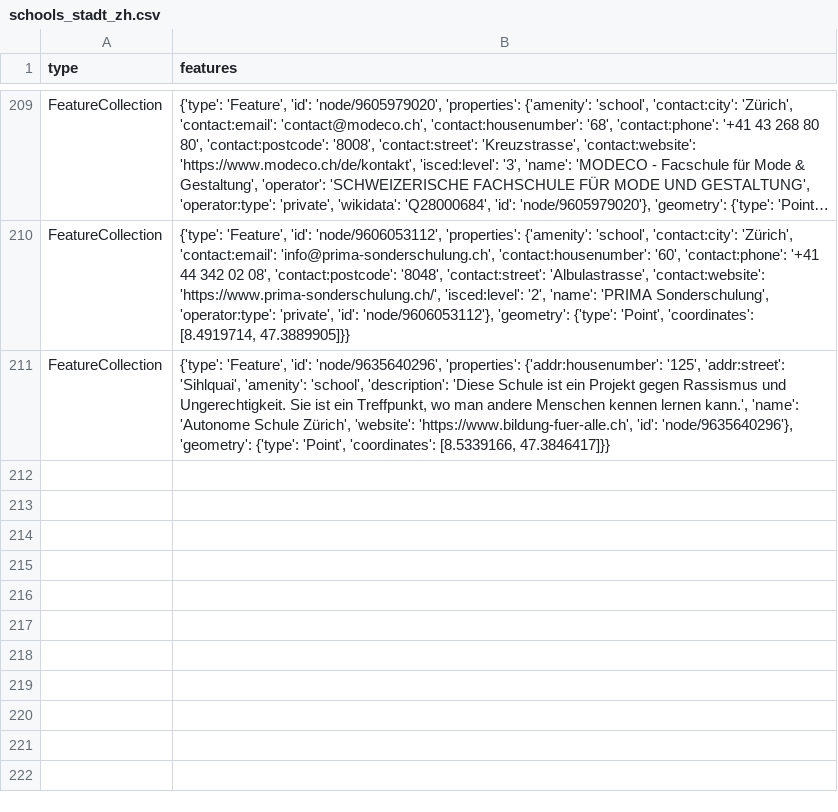
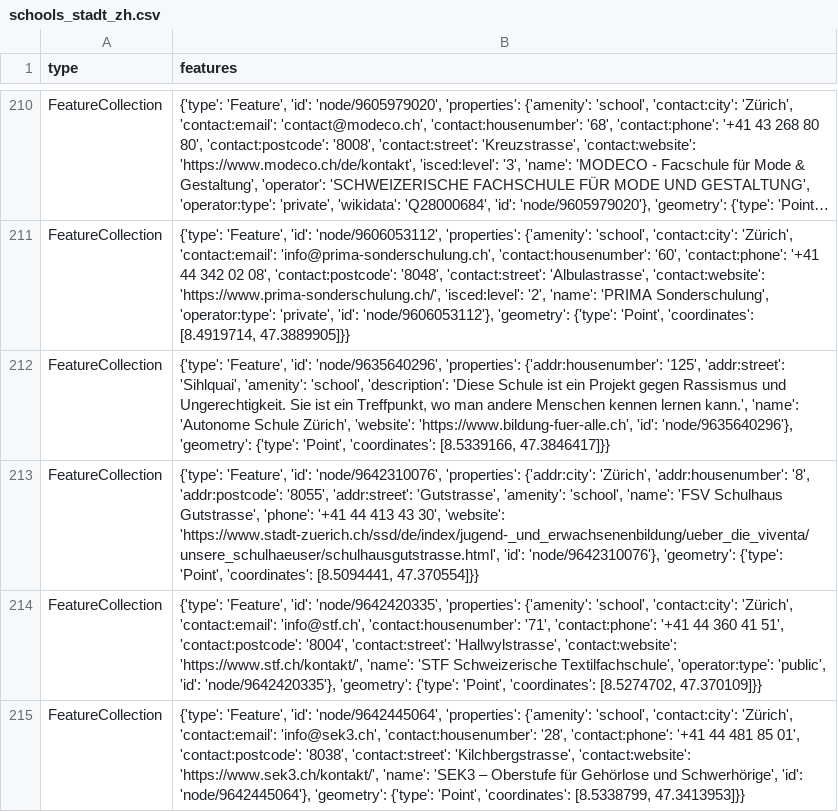
Before and after one commit to chnuessli/elz-data, a CSV file: data/csv/schools/schools_stadt_zh.csv, drawn as a sheet; only a part is shown, gaps mark what is left out; long unchanged cells end in …; the diff covers the shown part only.

```diff
--- a/data/csv/schools/schools_stadt_zh.csv
+++ b/data/csv/schools/schools_stadt_zh.csv
@@ -211 +212,4 @@ FeatureCollection,"{'type': 'Feature', 'id': 'node/9606053112', 'properties': {'
 FeatureCollection,"{'type': 'Feature', 'id': 'node/9635640296', 'properties': {'addr:housenumber': '125', 'addr:street': 'Sihlquai', 'amenity': 'school', 'description': 'Diese Schule ist ein Projekt gegen Rassismus und Ungerechtigkeit. Sie ist ein Treffpunkt, wo man andere Menschen kennen lernen kann.', 'name': 'Autonome Schule Zürich', 'website': 'https://www.bildung-fuer-alle.ch', 'id': 'node/9635640296'}, 'geometry': {'type': 'Point', 'coordinates': [8.5339166, 47.3846417]}}"
+FeatureCollection,"{'type': 'Feature', 'id': 'node/9642310076', 'properties': {'addr:city': 'Zürich', 'addr:housenumber': '8', 'addr:postcode': '8055', 'addr:street': 'Gutstrasse', 'amenity': 'school', 'name': 'FSV Schulhaus Gutstrasse', 'phone': '+41 44 413 43 30', 'website': 'https://www.stadt-zuerich.ch/ssd/de/index/jugend-_und_erwachsenenbildung/ueber_die_viventa/unsere_schulhaeuser/schulhausgutstrasse.html', 'id': 'node/9642310076'}, 'geometry': {'type': 'Point', 'coordinates': [8.5094441, 47.370554]}}"
+FeatureCollection,"{'type': 'Feature', 'id': 'node/9642420335', 'properties': {'amenity': 'school', 'contact:city': 'Zürich', 'contact:email': 'info@stf.ch', 'contact:housenumber': '71', 'contact:phone': '+41 44 360 41 51', 'contact:postcode': '8004', 'contact:street': 'Hallwylstrasse', 'contact:website': 'https://www.stf.ch/kontakt/', 'name': 'STF Schweizerische Textilfachschule', 'operator:type': 'public', 'id': 'node/9642420335'}, 'geometry': {'type': 'Point', 'coordinates': [8.5274702, 47.370109]}}"
+FeatureCollection,"{'type': 'Feature', 'id': 'node/9642445064', 'properties': {'amenity': 'school', 'contact:city': 'Zürich', 'contact:email': 'info@sek3.ch', 'contact:housenumber': '28', 'contact:phone': '+41 44 481 85 01', 'contact:postcode': '8038', 'contact:street': 'Kilchbergstrasse', 'contact:website': 'https://www.sek3.ch/kontakt/', 'name': 'SEK3 – Oberstufe für Gehörlose und Schwerhörige', 'id': 'node/9642445064'}, 'geometry': {'type': 'Point', 'coordinates': [8.5338799, 47.3413953]}}"
```
Also changed, not shown: 4 added rows and 1 edited cell elsewhere in this file, data/csv/facilities/social_facilities/social_facilities_dispo_srz.csv, data/csv/facilities/social_facilities/social_facilities_kt_zh.csv, 2 other files.
